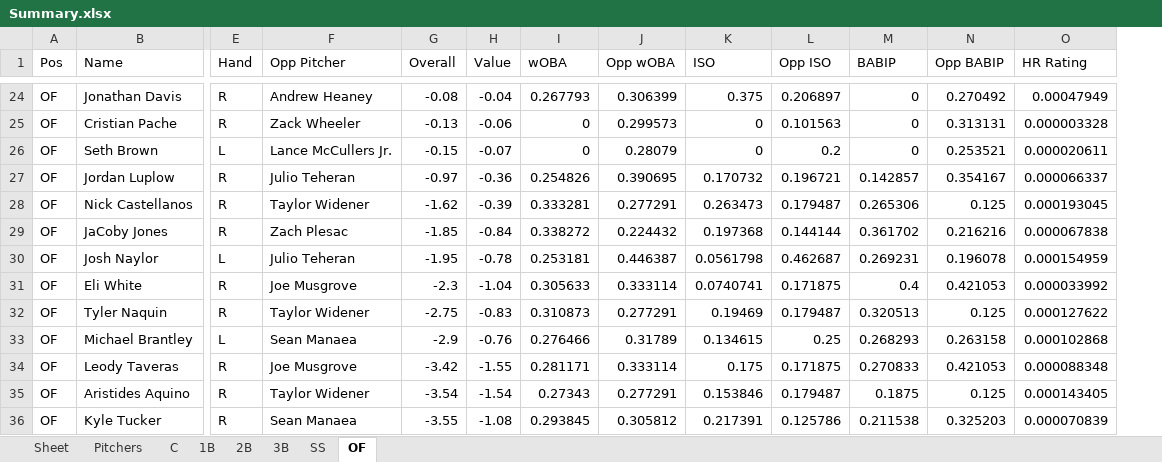
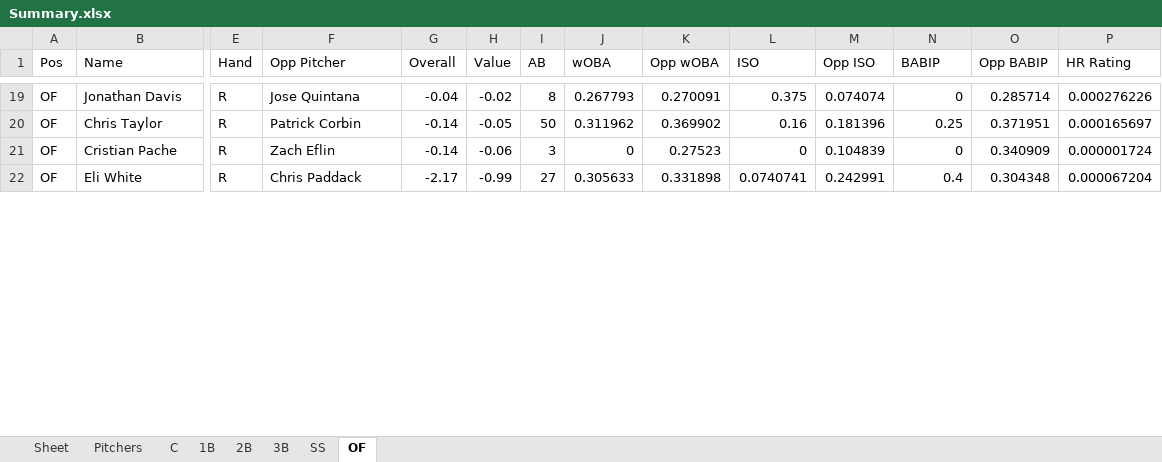
Before and after one commit to ramaya947/DFS-Research-Automation, an Excel workbook: Summary.xlsx, sheet OF, drawn as a sheet; only a part is shown, gaps mark what is left out; values as stored, in another font and other column widths than the file's, no borders; removed rows and columns are numbered as before the commit, all else as after; rows hold the shown columns only; the diff covers the shown part only; the diff names each change by its address in the sheet, - before the commit and + after, or states it on an @@ line.

```diff
--- a/Summary.xlsx (sheet OF)
+++ b/Summary.xlsx (sheet OF)
+column I (AB), row 19: 8; rows 21-22: 3 | 27
-F19 (Opp Pitcher): Andrew Heaney
+F19 (Opp Pitcher): Jose Quintana
-G19 (Overall): -0.08
+G19 (Overall): -0.04
-H19 (Value): -0.04
+H19 (Value): -0.02
-K19 (Opp wOBA): 0.306399
+K19 (Opp wOBA): 0.270091
-M19 (Opp ISO): 0.206897
+M19 (Opp ISO): 0.074074
-O19 (Opp BABIP): 0.270492
+O19 (Opp BABIP): 0.285714
-P19 (HR Rating): 0.00047949
+P19 (HR Rating): 0.000276226
+row 20: OF | Chris Taylor | R | Patrick Corbin | -0.14 | -0.05 | 50 | 0.311962 | 0.369902 | 0.16 | 0.181396 | 0.25 | 0.371951 | 0.000165697
-F21 (Opp Pitcher): Zack Wheeler
+F21 (Opp Pitcher): Zach Eflin
-G21 (Overall): -0.13
+G21 (Overall): -0.14
-K21 (Opp wOBA): 0.299573
+K21 (Opp wOBA): 0.27523
-M21 (Opp ISO): 0.101563
+M21 (Opp ISO): 0.104839
-O21 (Opp BABIP): 0.313131
+O21 (Opp BABIP): 0.340909
-P21 (HR Rating): 0.000003328
+P21 (HR Rating): 0.000001724
-row 26: OF | Seth Brown | L | Lance McCullers Jr. | -0.15 | -0.07 | 0 | 0.28079 | 0 | 0.2 | 0 | 0.253521 | 0.000020611
-row 27: OF | Jordan Luplow | R | Julio Teheran | -0.97 | -0.36 | 0.254826 | 0.390695 | 0.170732 | 0.196721 | 0.142857 | 0.354167 | 0.000066337
-row 28: OF | Nick Castellanos | R | Taylor Widener | -1.62 | -0.39 | 0.333281 | 0.277291 | 0.263473 | 0.179487 | 0.265306 | 0.125 | 0.000193045
-row 29: OF | JaCoby Jones | R | Zach Plesac | -1.85 | -0.84 | 0.338272 | 0.224432 | 0.197368 | 0.144144 | 0.361702 | 0.216216 | 0.000067838
-row 30: OF | Josh Naylor | L | Julio Teheran | -1.95 | -0.78 | 0.253181 | 0.446387 | 0.0561798 | 0.462687 | 0.269231 | 0.196078 | 0.000154959
-F22 (Opp Pitcher): Joe Musgrove
+F22 (Opp Pitcher): Chris Paddack
-G22 (Overall): -2.3
+G22 (Overall): -2.17
-H22 (Value): -1.04
+H22 (Value): -0.99
-K22 (Opp wOBA): 0.333114
+K22 (Opp wOBA): 0.331898
-M22 (Opp ISO): 0.171875
+M22 (Opp ISO): 0.242991
-O22 (Opp BABIP): 0.421053
+O22 (Opp BABIP): 0.304348
-P22 (HR Rating): 0.000033992
+P22 (HR Rating): 0.000067204
-row 32: OF | Tyler Naquin | R | Taylor Widener | -2.75 | -0.83 | 0.310873 | 0.277291 | 0.19469 | 0.179487 | 0.320513 | 0.125 | 0.000127622
-row 33: OF | Michael Brantley | L | Sean Manaea | -2.9 | -0.76 | 0.276466 | 0.31789 | 0.134615 | 0.25 | 0.268293 | 0.263158 | 0.000102868
-row 34: OF | Leody Taveras | R | Joe Musgrove | -3.42 | -1.55 | 0.281171 | 0.333114 | 0.175 | 0.171875 | 0.270833 | 0.421053 | 0.000088348
-row 35: OF | Aristides Aquino | R | Taylor Widener | -3.54 | -1.54 | 0.27343 | 0.277291 | 0.153846 | 0.179487 | 0.1875 | 0.125 | 0.000143405
-row 36: OF | Kyle Tucker | R | Sean Manaea | -3.55 | -1.08 | 0.293845 | 0.305812 | 0.217391 | 0.125786 | 0.211538 | 0.325203 | 0.000070839
```
Also changed, not shown: 15 added rows, 24 removed rows and 63 edited cells elsewhere in this sheet, sheet C, sheet 3B, sheet 2B, sheet Pitchers, sheet SS, sheet 1B, 4 other files.
